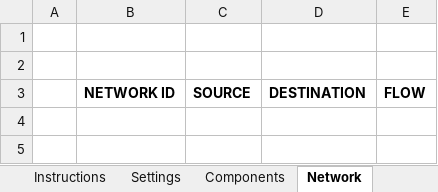
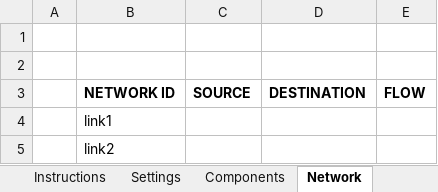
Before and after one commit to bigladder/erin, an Excel workbook: gui/e2rin_gui.xlsm, sheet Network, drawn as a sheet; values as stored, in another font and other column widths than the file's, no borders; charts and pictures not drawn; the diff names each change by its address in the sheet, - before the commit and + after, or states it on an @@ line.

```diff
--- a/gui/e2rin_gui.xlsm (sheet Network)
+++ b/gui/e2rin_gui.xlsm (sheet Network)
+row 4:  | link1
+row 5:  | link2
```
Also changed, not shown: sheet Components, sheet Scenarios, other sheet tabs, charts or pictures, 33 other files.
